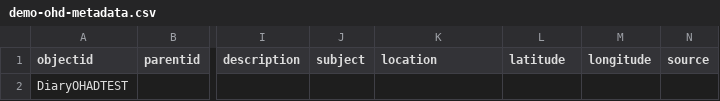
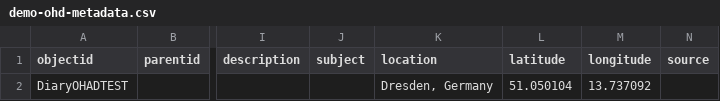
Before and after one commit to ephilight/DiaryTest, a CSV file: _data/demo-ohd-metadata.csv, drawn as a sheet; only a part is shown, gaps mark what is left out; the diff names each change by its address in the sheet, - before the commit and + after, or states it on an @@ line.

Commit message:
Update demo-ohd-metadata.csv

```diff
--- a/_data/demo-ohd-metadata.csv
+++ b/_data/demo-ohd-metadata.csv
-K2 (location): (empty)
+K2 (location): Dresden, Germany
-L2 (latitude): (empty)
+L2 (latitude): 51.050104
-M2 (longitude): (empty)
+M2 (longitude): 13.737092
```
